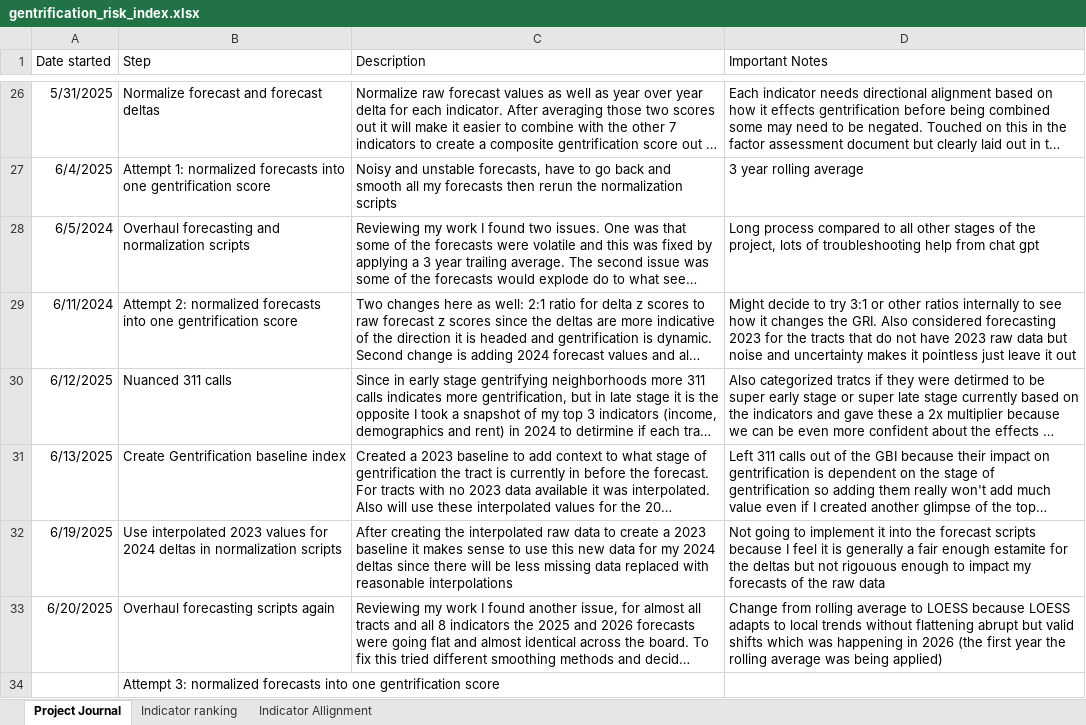
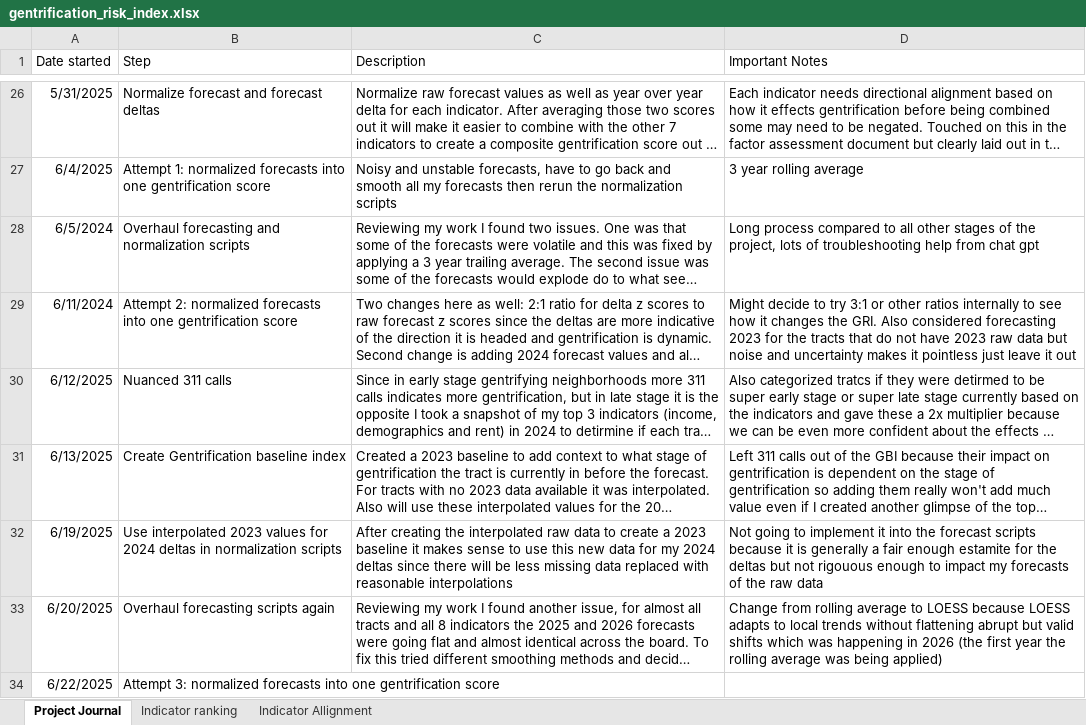
Before and after one commit to Tflaim23/gentrification-risk-index, an Excel workbook: gentrification_risk_index.xlsx, sheet Project Journal, drawn as a sheet; only a part is shown, gaps mark what is left out; long unchanged cells end in …; values as stored, in another font and other column widths than the file's, no borders; the diff names each change by its address in the sheet, - before the commit and + after, or states it on an @@ line.

```diff
--- a/gentrification_risk_index.xlsx (sheet Project Journal)
+++ b/gentrification_risk_index.xlsx (sheet Project Journal)
-D32 (Important Notes): …scripts because I feel it is…
+D32 (Important Notes): …scripts because it is…
-A34 (Date started): (empty)
+A34 (Date started): 6/22/2025
```
Also changed, not shown: 32 other files.
